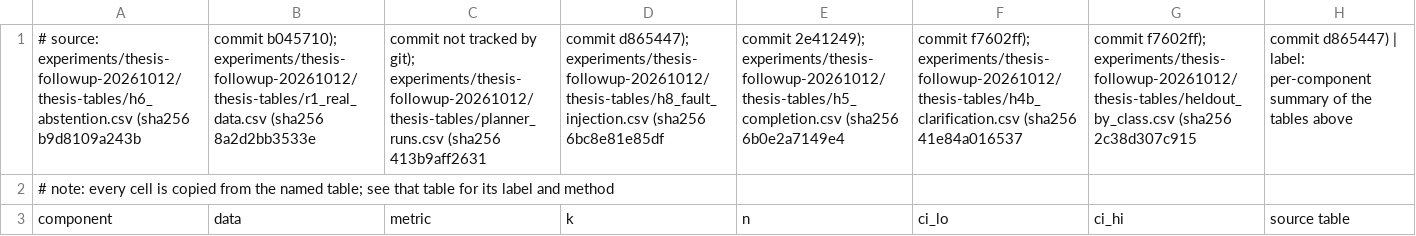
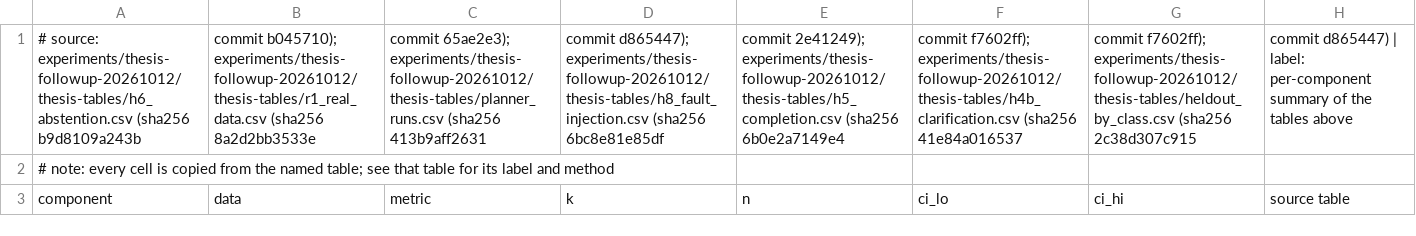
Before and after one commit to stamenovmartin/aries, a CSV file: experiments/thesis-followup-20261012/thesis-tables/components.csv, drawn as a sheet; only a part is shown; the diff names each change by its address in the sheet, - before the commit and + after, or states it on an @@ line.

Commit message:
thesis-tables: provenance lines after the R1 table commit

```diff
--- a/experiments/thesis-followup-20261012/thesis-tables/components.csv
+++ b/experiments/thesis-followup-20261012/thesis-tables/components.csv
-C1: commit not tracked by git); experiments/thesis-followup-20261012/thesis-tables/planner_runs.csv (sha256…
+C1: commit 65ae2e3); experiments/thesis-followup-20261012/thesis-tables/planner_runs.csv (sha256…
```
